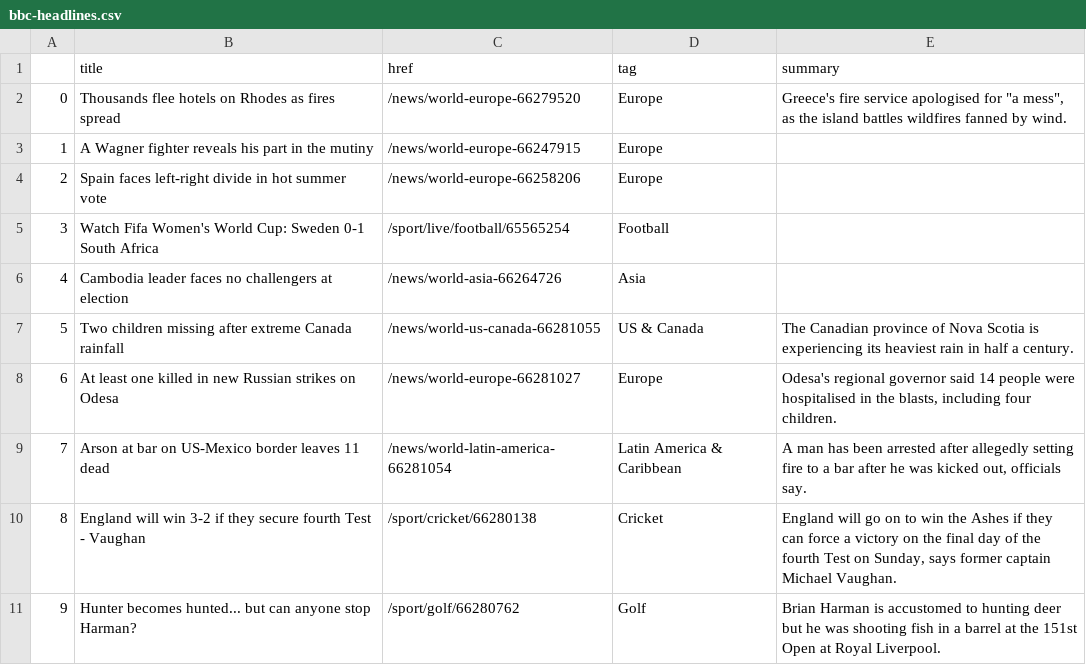
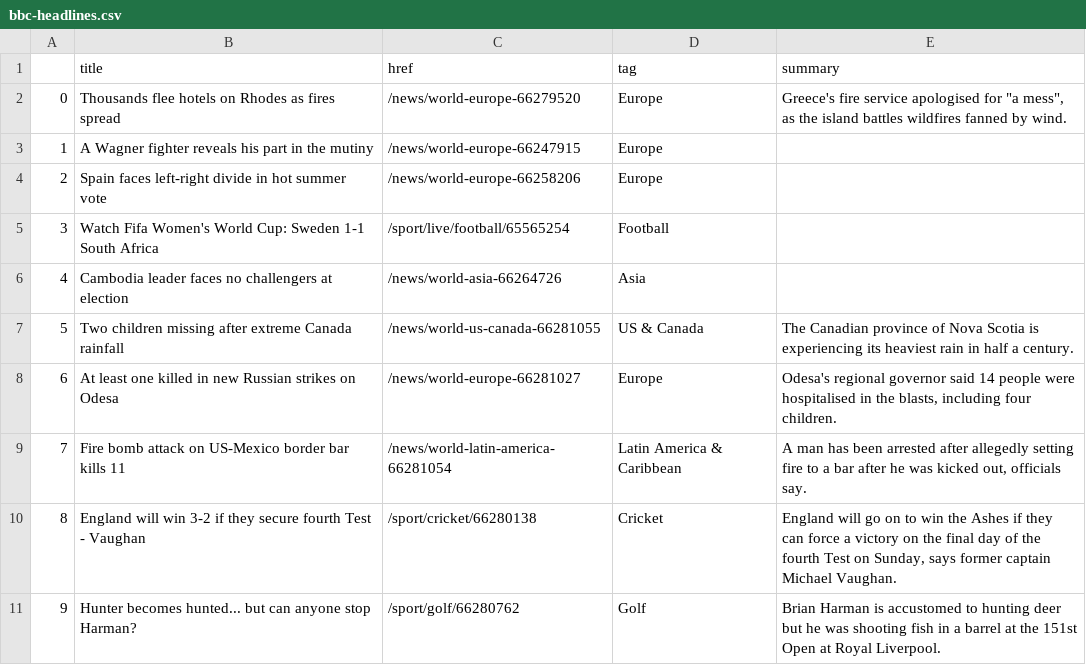
Before and after one commit to marypasciak/automatic-scraper, a CSV file: bbc-headlines.csv, drawn as a sheet; only a part is shown.

```diff
--- a/bbc-headlines.csv
+++ b/bbc-headlines.csv
@@ -4,3 +4,3 @@
 2,Spain faces left-right divide in hot summer vote,/news/world-europe-66258206,Europe,
-3,Watch Fifa Women's World Cup: Sweden 0-1 South Africa,/sport/live/football/65565254,Football,
+3,Watch Fifa Women's World Cup: Sweden 1-1 South Africa,/sport/live/football/65565254,Football,
 4,Cambodia leader faces no challengers at election,/news/world-asia-66264726,Asia,
@@ -8,3 +8,3 @@
 6,At least one killed in new Russian strikes on Odesa,/news/world-europe-66281027,Europe,"Odesa's regional governor said 14 people were hospitalised in the blasts, including four children."
-7,Arson at bar on US-Mexico border leaves 11 dead,/news/world-latin-america-66281054,Latin America & Caribbean,"A man has been arrested after allegedly setting fire to a bar after he was kicked out, officials say."
+7,Fire bomb attack on US-Mexico border bar kills 11,/news/world-latin-america-66281054,Latin America & Caribbean,"A man has been arrested after allegedly setting fire to a bar after he was kicked out, officials say."
 8,England will win 3-2 if they secure fourth Test - Vaughan,/sport/cricket/66280138,Cricket,"England will go on to win the Ashes if they can force a victory on the final day of the fourth Test on Sunday, says former captain Michael Vaughan."
```
